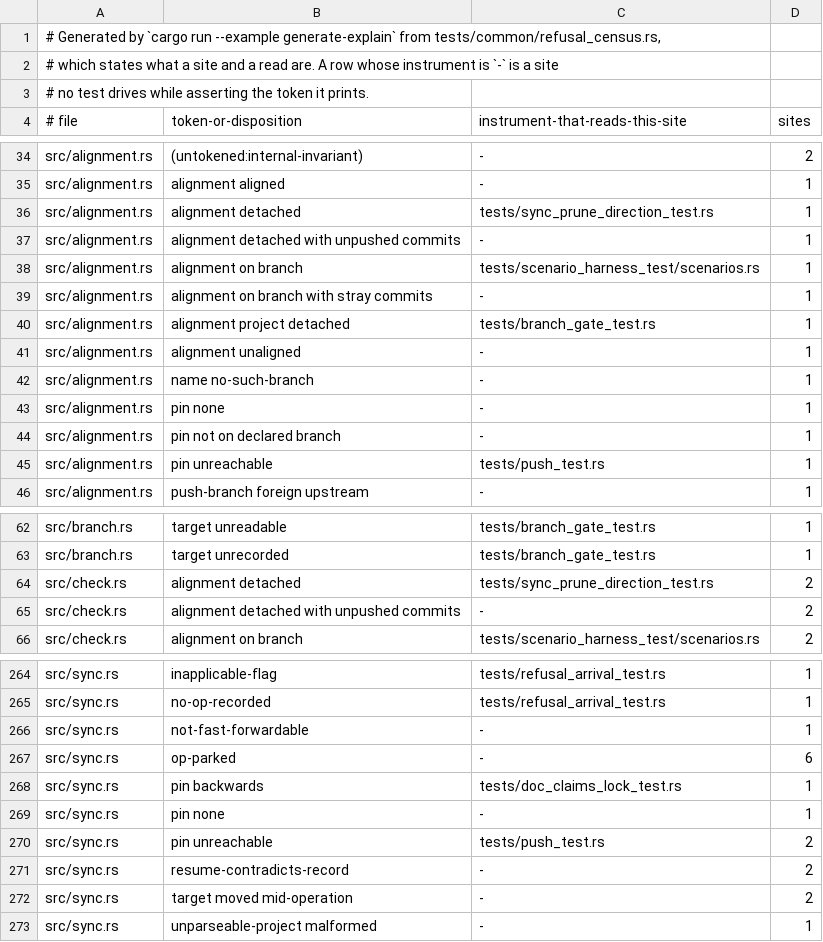
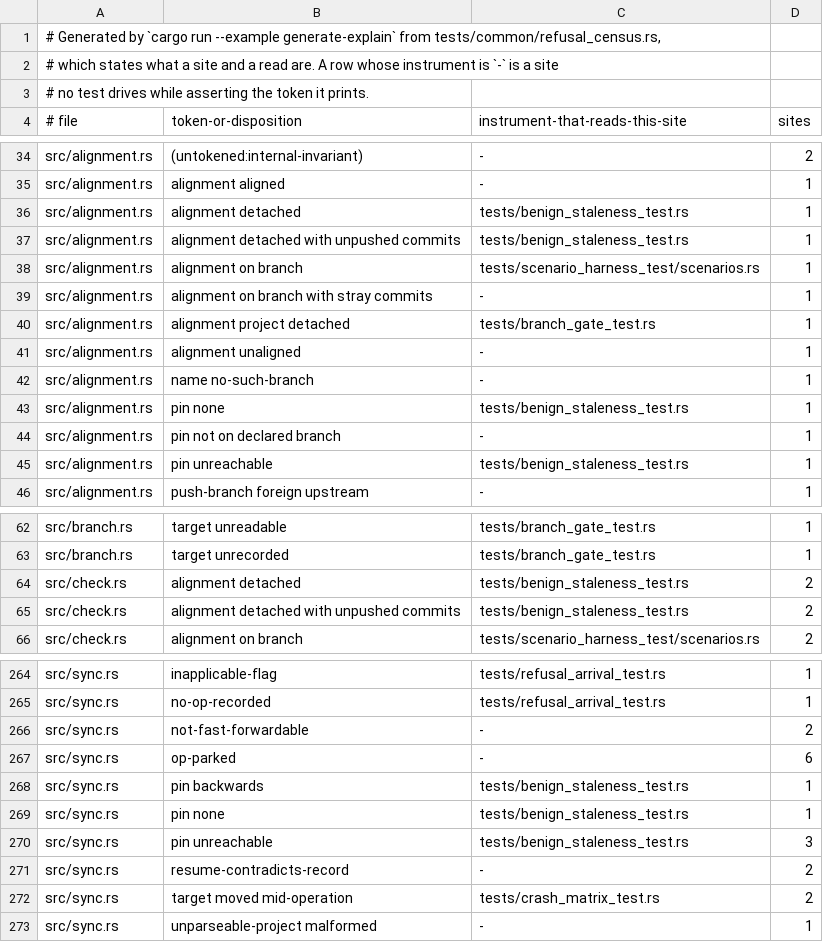
Before and after one commit to cwalv/repoweave, a TSV file: docs/internals/refusal-census.tsv, drawn as a sheet; only a part is shown, gaps mark what is left out; the diff covers the shown part only.

```diff
--- a/docs/internals/refusal-census.tsv
+++ b/docs/internals/refusal-census.tsv
@@ -35,4 +35,4 @@ src/alignment.rs	(untokened:internal-invariant)	-	2
 src/alignment.rs	alignment aligned	-	1
-src/alignment.rs	alignment detached	tests/sync_prune_direction_test.rs	1
-src/alignment.rs	alignment detached with unpushed commits	-	1
+src/alignment.rs	alignment detached	tests/benign_staleness_test.rs	1
+src/alignment.rs	alignment detached with unpushed commits	tests/benign_staleness_test.rs	1
 src/alignment.rs	alignment on branch	tests/scenario_harness_test/scenarios.rs	1
@@ -42,5 +42,5 @@ src/alignment.rs	alignment unaligned	-	1
 src/alignment.rs	name no-such-branch	-	1
-src/alignment.rs	pin none	-	1
+src/alignment.rs	pin none	tests/benign_staleness_test.rs	1
 src/alignment.rs	pin not on declared branch	-	1
-src/alignment.rs	pin unreachable	tests/push_test.rs	1
+src/alignment.rs	pin unreachable	tests/benign_staleness_test.rs	1
 src/alignment.rs	push-branch foreign upstream	-	1
@@ -63,4 +63,4 @@ src/branch.rs	target unreadable	tests/branch_gate_test.rs	1
 src/branch.rs	target unrecorded	tests/branch_gate_test.rs	1
-src/check.rs	alignment detached	tests/sync_prune_direction_test.rs	2
-src/check.rs	alignment detached with unpushed commits	-	2
+src/check.rs	alignment detached	tests/benign_staleness_test.rs	2
+src/check.rs	alignment detached with unpushed commits	tests/benign_staleness_test.rs	2
 src/check.rs	alignment on branch	tests/scenario_harness_test/scenarios.rs	2
@@ -265,9 +265,9 @@ src/sync.rs	inapplicable-flag	tests/refusal_arrival_test.rs	1
 src/sync.rs	no-op-recorded	tests/refusal_arrival_test.rs	1
-src/sync.rs	not-fast-forwardable	-	1
+src/sync.rs	not-fast-forwardable	-	2
 src/sync.rs	op-parked	-	6
-src/sync.rs	pin backwards	tests/doc_claims_lock_test.rs	1
-src/sync.rs	pin none	-	1
-src/sync.rs	pin unreachable	tests/push_test.rs	2
+src/sync.rs	pin backwards	tests/benign_staleness_test.rs	1
+src/sync.rs	pin none	tests/benign_staleness_test.rs	1
+src/sync.rs	pin unreachable	tests/benign_staleness_test.rs	3
 src/sync.rs	resume-contradicts-record	-	2
-src/sync.rs	target moved mid-operation	-	2
+src/sync.rs	target moved mid-operation	tests/crash_matrix_test.rs	2
 src/sync.rs	unparseable-project malformed	-	1
```
Also changed, not shown: 15 edited cells elsewhere in this file, 3 other files.
